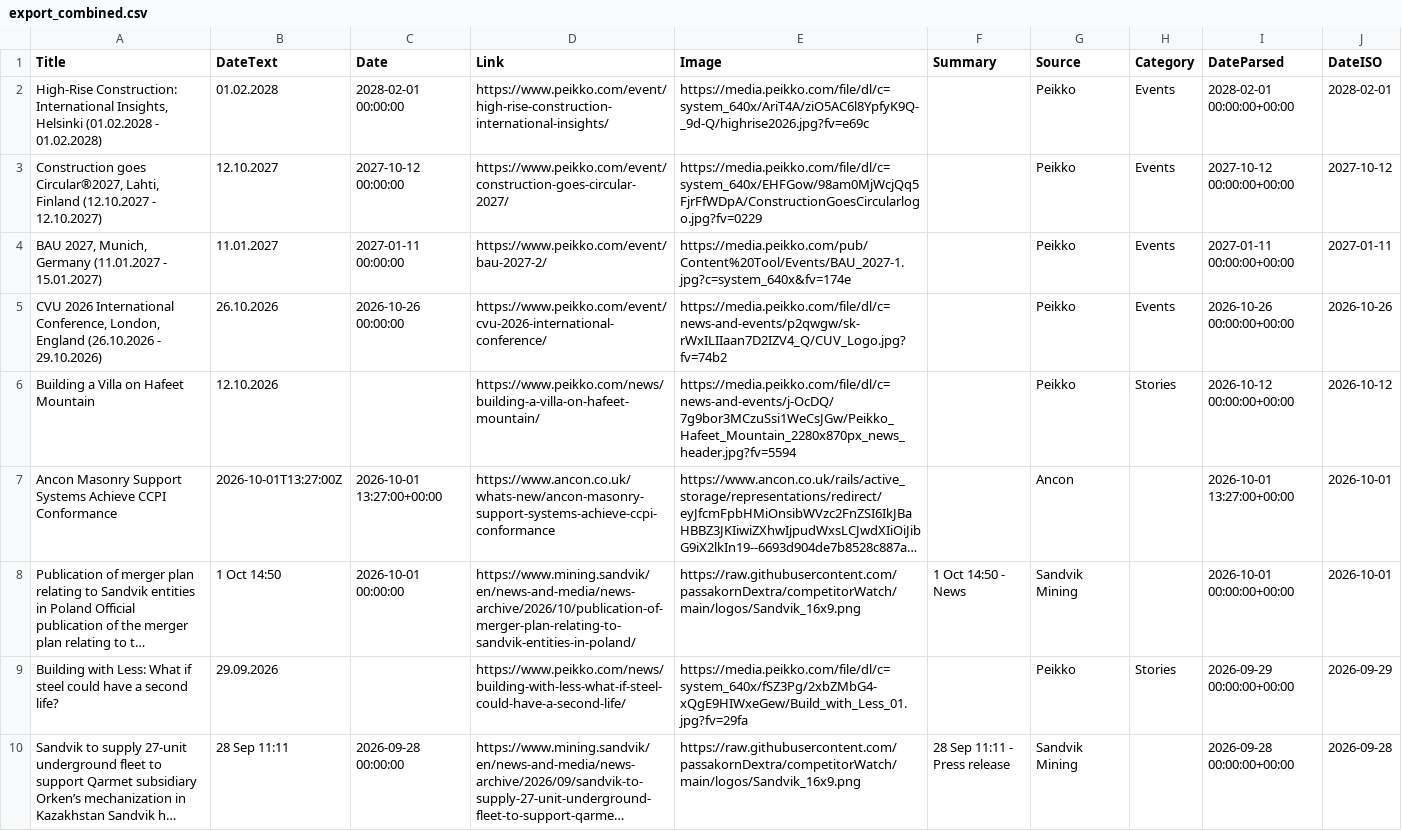
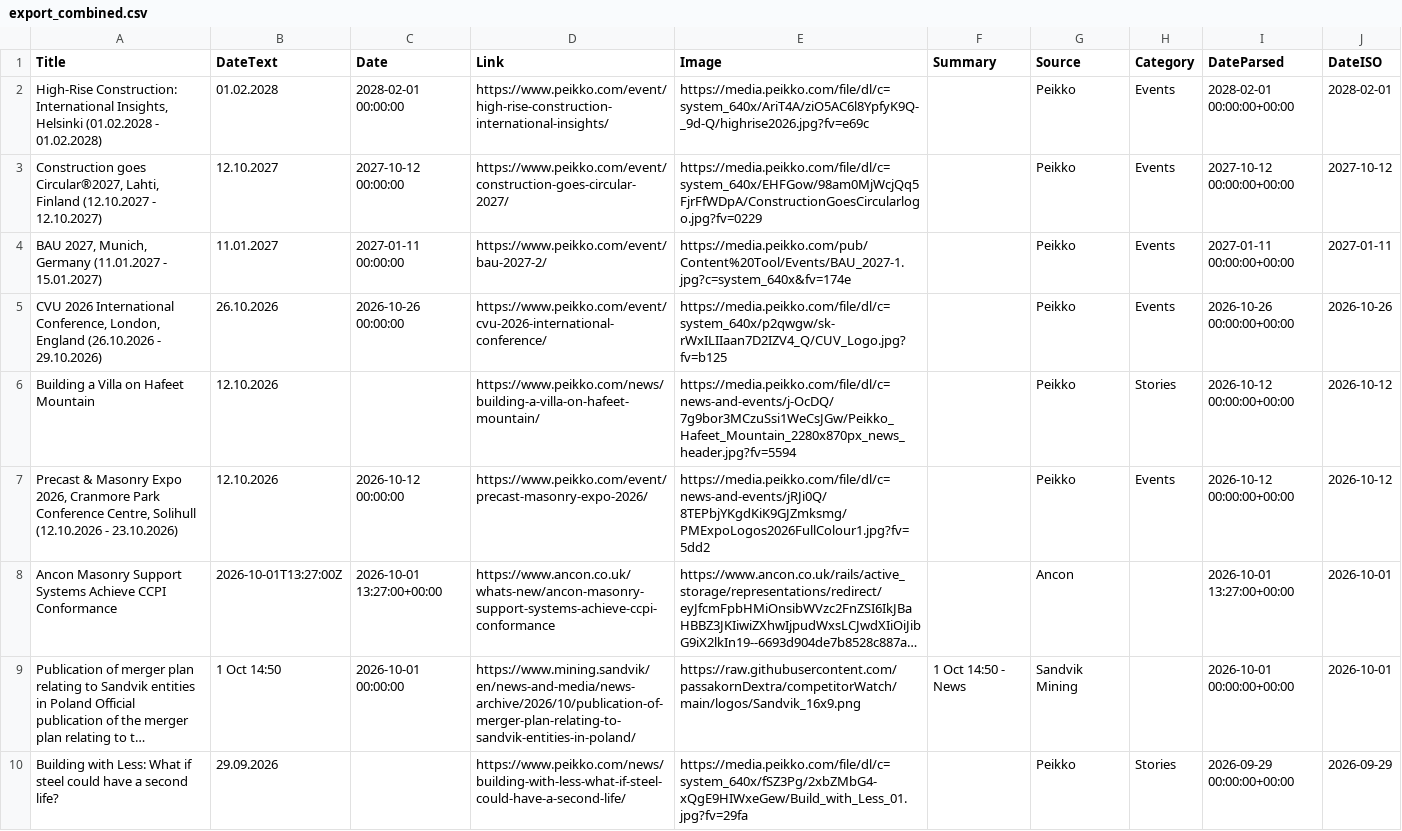
Before and after one commit to passakornDextra/competitorWatch, a CSV file: export_combined.csv, drawn as a sheet; only a part is shown; the shorter side is filled out with more unchanged rows; long unchanged cells end in …; the diff names each change by its address in the sheet, - before the commit and + after, or states it on an @@ line.

```diff
--- a/export_combined.csv
+++ b/export_combined.csv
-E5 (Image): https://media.peikko.com/file/dl/c=news-and-events/p2qwgw/sk-rWxILIIaan7D2IZV4_Q/CUV_Logo.jpg?fv=74b2
+E5 (Image): https://media.peikko.com/file/dl/c=system_640x/p2qwgw/sk-rWxILIIaan7D2IZV4_Q/CUV_Logo.jpg?fv=b125
+row 7: Precast & Masonry Expo 2026, Cranmore Park Conference Centre, Solihull (12.10.2026 - 23.10.2026) | 12.10.2026 | 2026-10-12 00:00:00 | https://www.peikko.com/event/precast-masonry-expo-2026/ | https://media.peikko.com/file/dl/c=news-and-events/jRJi0Q/8TEPbjYKgdKiK9GJZmksmg/PMExpoLogos2026FullColour1.jpg?fv=5dd2 |  | Peikko | Events | 2026-10-12 00:00:00+00:00 | 2026-10-12
```
Also changed, not shown: scrape_status.csv.
